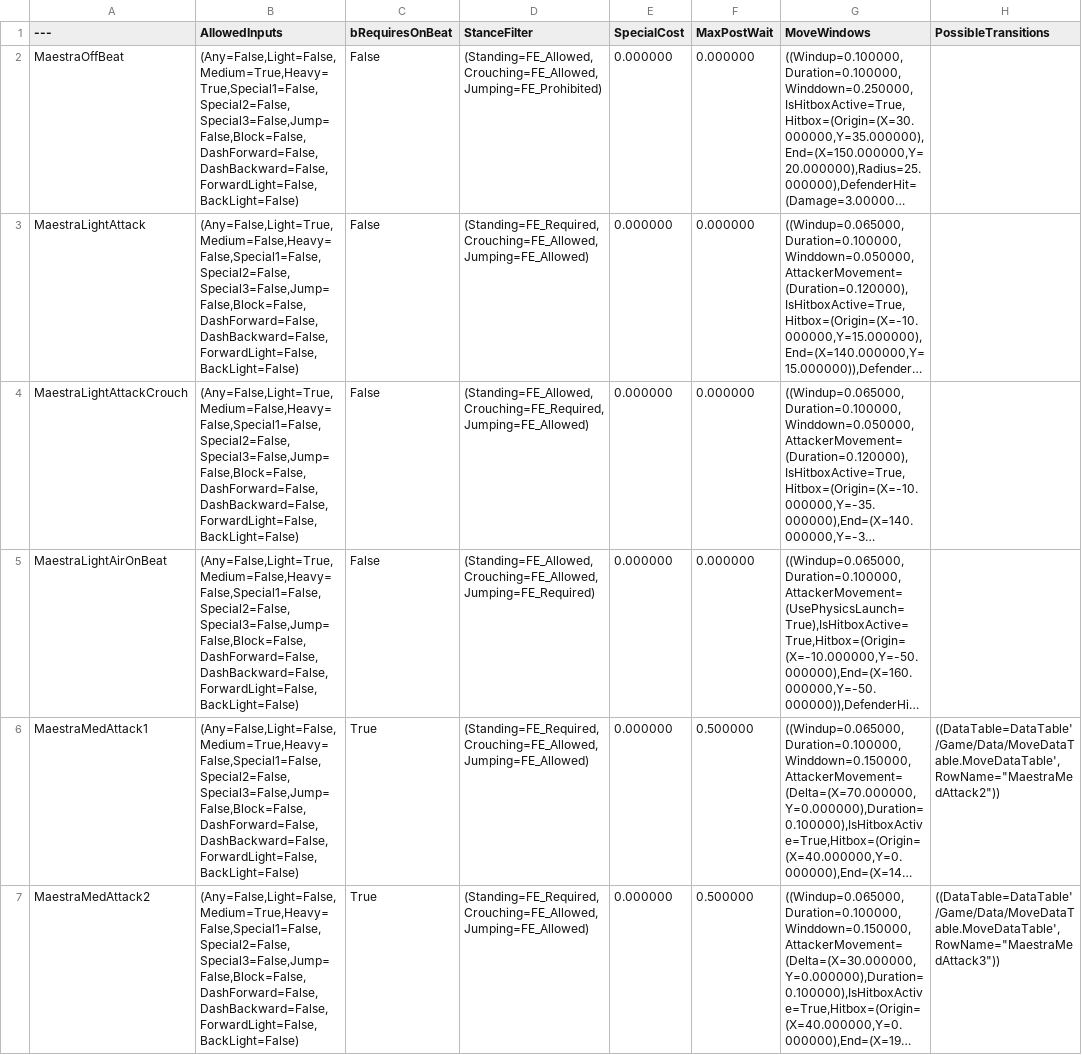
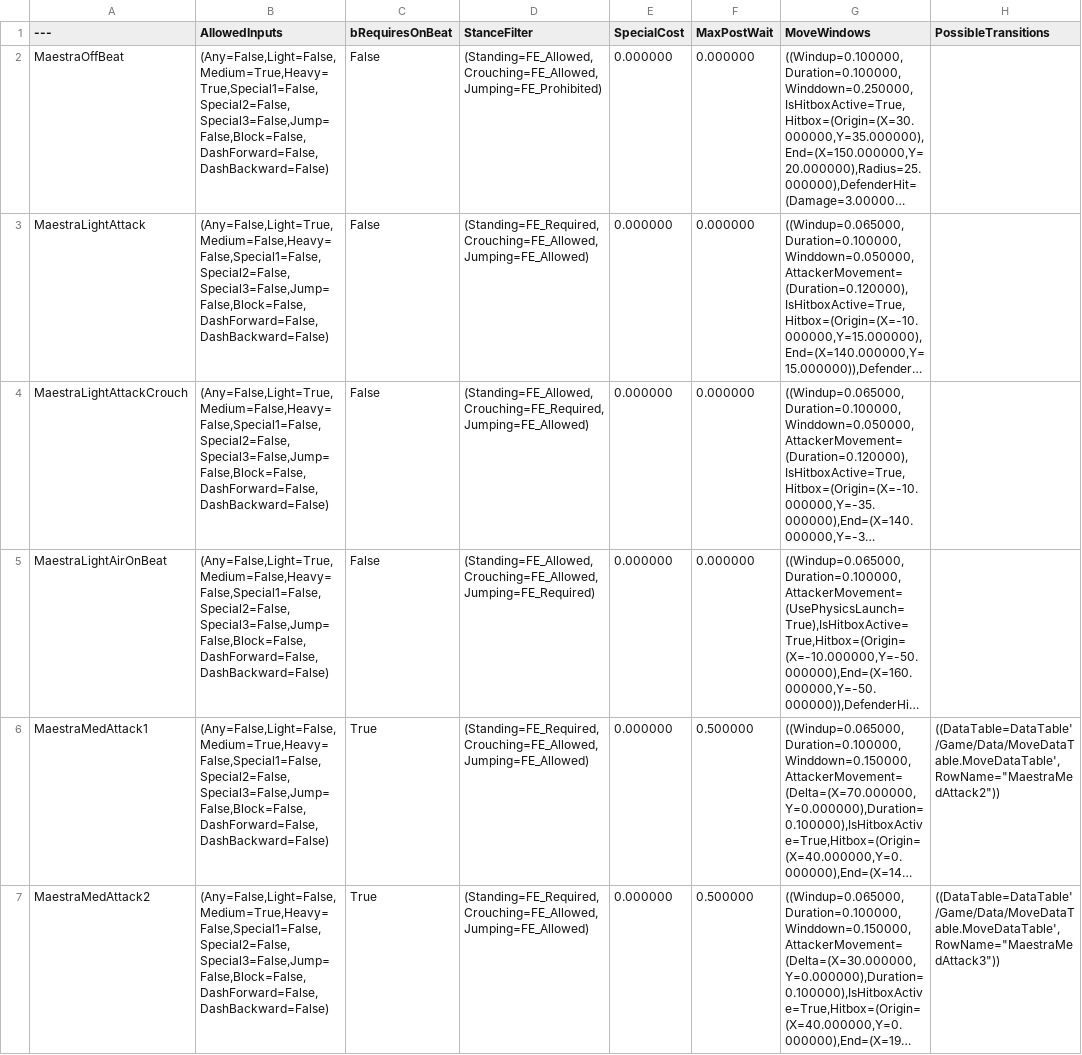
Before and after one commit to BYUGames/BeatBoxers, a CSV file: Content/Data/MoveData.csv, drawn as a sheet; only a part is shown; long unchanged cells end in …; the diff covers the shown part only; the diff names each change by its address in the sheet, - before the commit and + after, or states it on an @@ line.

```diff
--- a/Content/Data/MoveData.csv
+++ b/Content/Data/MoveData.csv
-B2 (AllowedInputs): (Any=False,Light=False,Medium=True,Heavy=True,Special1=False,Special2=False,Special3=False,Jump=False,Block=False,DashForward=False,DashBackward=False,ForwardLight=False,BackLight=False)
+B2 (AllowedInputs): (Any=False,Light=False,Medium=True,Heavy=True,Special1=False,Special2=False,Special3=False,Jump=False,Block=False,DashForward=False,DashBackward=False)
-B3:B5 (AllowedInputs): (Any=False,Light=True,Medium=False,Heavy=False,Special1=False,Special2=False,Special3=False,Jump=False,Block=False,DashForward=False,DashBackward=False,ForwardLight=False,BackLight=False)
+B3:B5 (AllowedInputs): (Any=False,Light=True,Medium=False,Heavy=False,Special1=False,Special2=False,Special3=False,Jump=False,Block=False,DashForward=False,DashBackward=False)
-B6:B7 (AllowedInputs): (Any=False,Light=False,Medium=True,Heavy=False,Special1=False,Special2=False,Special3=False,Jump=False,Block=False,DashForward=False,DashBackward=False,ForwardLight=False,BackLight=False)
+B6:B7 (AllowedInputs): (Any=False,Light=False,Medium=True,Heavy=False,Special1=False,Special2=False,Special3=False,Jump=False,Block=False,DashForward=False,DashBackward=False)
```
Also changed, not shown: 18 edited cells elsewhere in this file, 1 other file.
